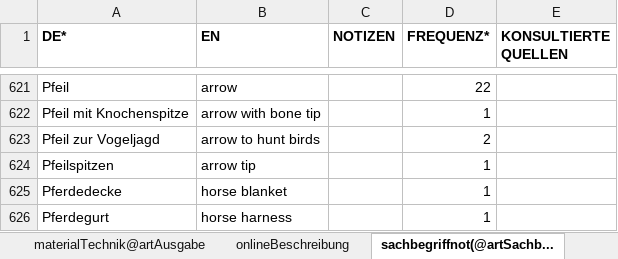
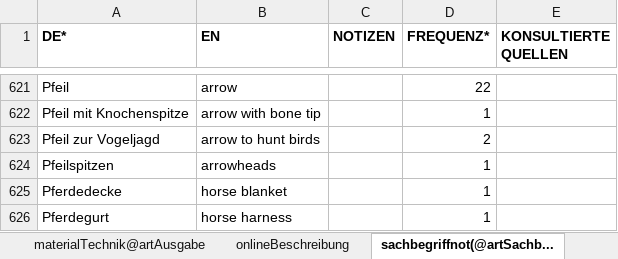
Before and after one commit to mokko/RST-levelup, an Excel workbook: data2/EM-SM/translate.xlsx, sheet sachbegriffnot(@artSachb..., drawn as a sheet; only a part is shown, gaps mark what is left out; values as stored, in another font and other column widths than the file's, no borders; the diff names each change by its address in the sheet, - before the commit and + after, or states it on an @@ line.

```diff
--- a/data2/EM-SM/translate.xlsx (sheet sachbegriffnot(@artSachb...)
+++ b/data2/EM-SM/translate.xlsx (sheet sachbegriffnot(@artSachb...)
-B624 (EN): arrow tip
+B624 (EN): arrowheads
```
Also changed, not shown: sheet onlineBeschreibung, data2/EM-SM/vindex.xlsx, 2 other files.
